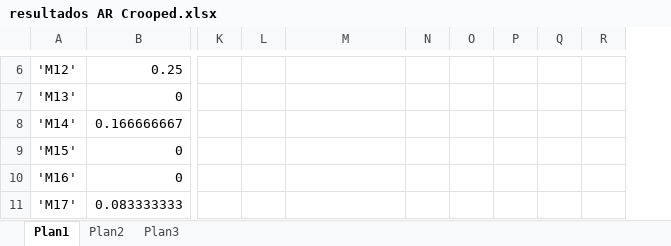
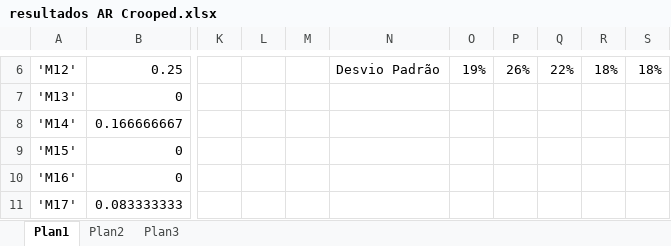
Before and after one commit to joaoantoniocn/linear-regression-faces, an Excel workbook: resultados/resultados AR Crooped.xlsx, sheet Plan1, drawn as a sheet; only a part is shown, gaps mark what is left out; values as stored, in another font and other column widths than the file's, no borders; charts and pictures not drawn; addresses are those after the commit; the diff covers the shown part only; the diff names each change by its address in the sheet, - before the commit and + after, or states it on an @@ line.

```diff
--- a/resultados/resultados AR Crooped.xlsx (sheet Plan1)
+++ b/resultados/resultados AR Crooped.xlsx (sheet Plan1)
+column M, empty
-N6: (empty)
+N6: Desvio Padrão
-O6: (empty)
+O6: 19%
-P6: (empty)
+P6: 26%
-Q6: (empty)
+Q6: 22%
-R6: (empty)
+R6: 18%
-S6: (empty)
+S6: 18%
```
Also changed, not shown: 28 edited cells, cell formats and merged cells elsewhere in this sheet, charts or pictures, 18 other files.
